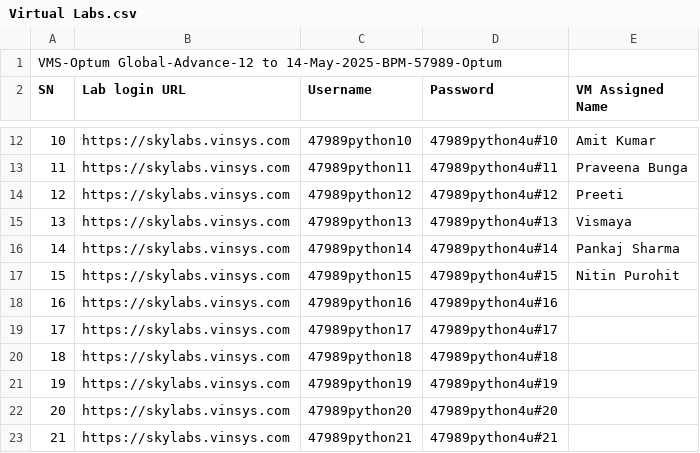
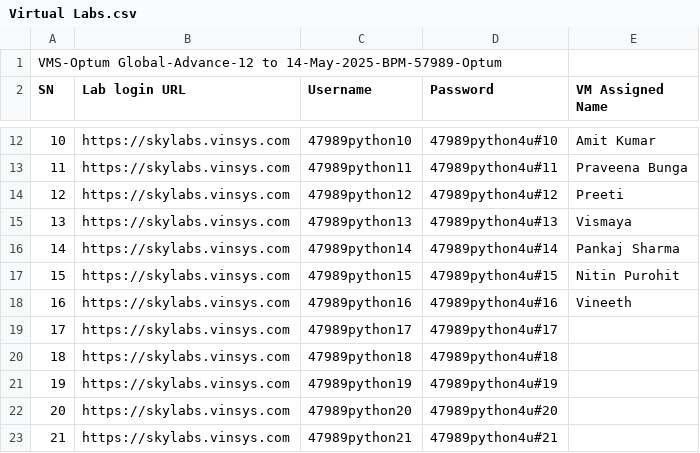
Before and after one commit to knowledge-corner/12_May_2025_Optum_Global, a CSV file: Virtual Labs.csv, drawn as a sheet; only a part is shown, gaps mark what is left out.

Commit message:
Update Virtual Labs.csv

```diff
--- a/Virtual Labs.csv
+++ b/Virtual Labs.csv
@@ -17,3 +17,3 @@ SN,Lab login URL,Username,Password,VM Assigned Name
 15,https://skylabs.vinsys.com,47989python15,47989python4u#15,Nitin Purohit
-16,https://skylabs.vinsys.com,47989python16,47989python4u#16,
+16,https://skylabs.vinsys.com,47989python16,47989python4u#16,Vineeth
 17,https://skylabs.vinsys.com,47989python17,47989python4u#17,
```
